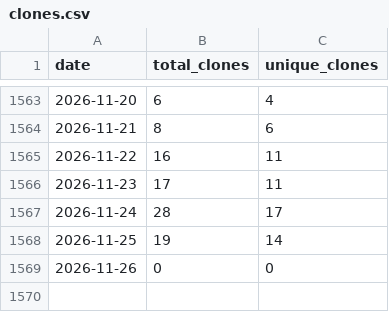
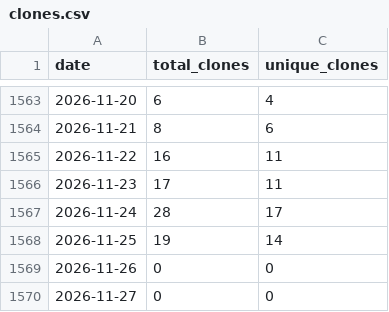
Before and after one commit to wumphlett/COMP-1210, a CSV file: .traffic/clones.csv, drawn as a sheet; only a part is shown, gaps mark what is left out.

Commit message:
Updating repository traffic

```diff
--- a/.traffic/clones.csv
+++ b/.traffic/clones.csv
@@ -1569 +1569,2 @@ date,total_clones,unique_clones
 2026-11-26,0,0
+2026-11-27,0,0
```
Also changed, not shown: .traffic/views.csv, 3 other files.
